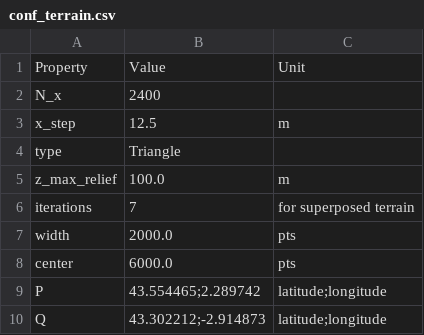
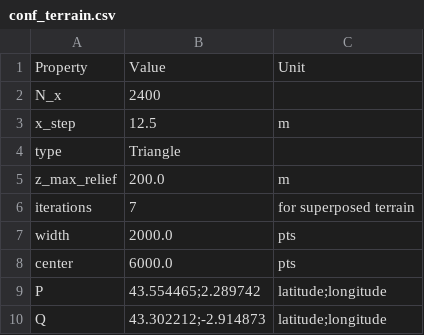
Before and after one commit to remi-douvenot/ssw-2d, a CSV file: terrain/inputs/conf_terrain.csv, drawn as a sheet.

```diff
--- a/terrain/inputs/conf_terrain.csv
+++ b/terrain/inputs/conf_terrain.csv
@@ -4,3 +4,3 @@ x_step,12.5,m
 type,Triangle,
-z_max_relief,100.0,m
+z_max_relief,200.0,m
 iterations,7,for superposed terrain
```
Also changed, not shown: propagation/inputs/configuration.csv, propagation/outputs/configuration.csv, 10 other files.
